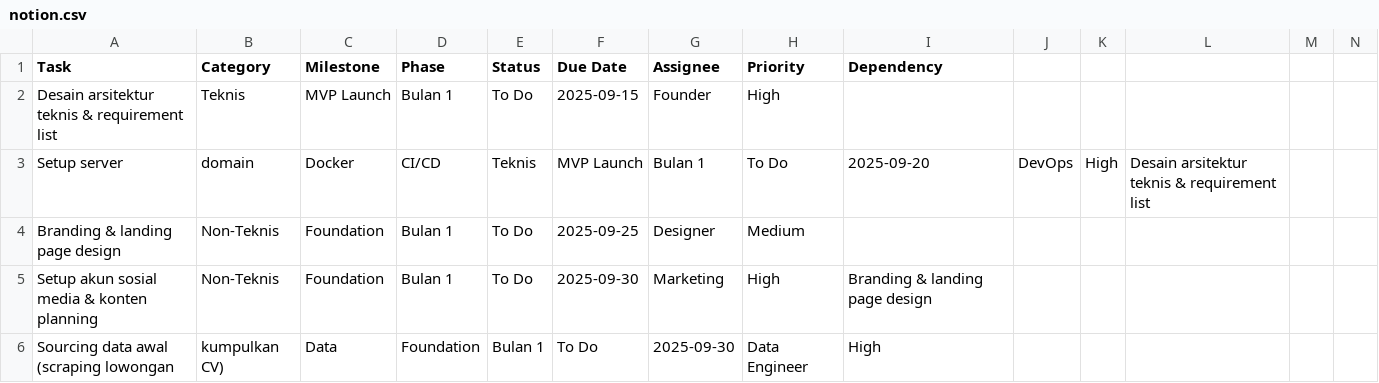
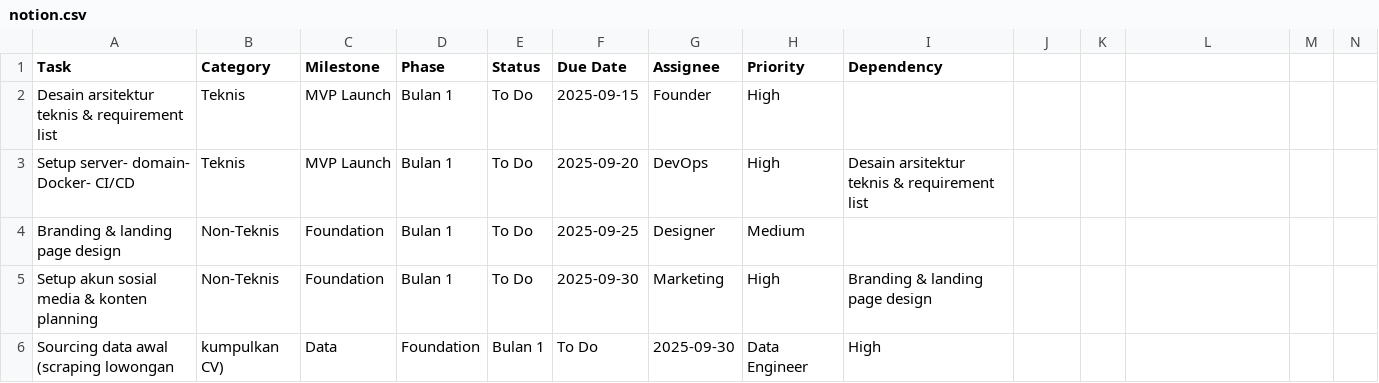
Before and after one commit to isanbai/cipta-ai-vault, a CSV file: Roadmap/notion.csv, drawn as a sheet; only a part is shown.

Commit message:
vault backup: 2025-08-23 14:40:23

```diff
--- a/Roadmap/notion.csv
+++ b/Roadmap/notion.csv
@@ -2,3 +2,3 @@ Task,Category,Milestone,Phase,Status,Due Date,Assignee,Priority,Dependency
 Desain arsitektur teknis & requirement list,Teknis,MVP Launch,Bulan 1,To Do,2025-09-15,Founder,High,
-Setup server, domain, Docker, CI/CD,Teknis,MVP Launch,Bulan 1,To Do,2025-09-20,DevOps,High,Desain arsitektur teknis & requirement list
+Setup server- domain- Docker- CI/CD,Teknis,MVP Launch,Bulan 1,To Do,2025-09-20,DevOps,High,Desain arsitektur teknis & requirement list
 Branding & landing page design,Non-Teknis,Foundation,Bulan 1,To Do,2025-09-25,Designer,Medium,
```
